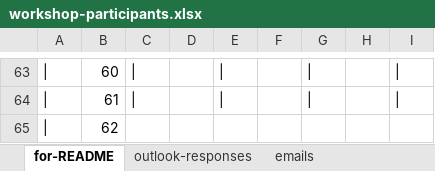
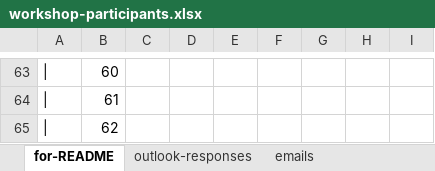
Before and after one commit to TESA-workshops/ageing-best-practices-2023, an Excel workbook: planning/workshop-participants.xlsx, sheet for-README, drawn as a sheet; only a part is shown, gaps mark what is left out; values as stored, in another font and other column widths than the file's, no borders; the diff covers the shown part only; the diff names each change by its address in the sheet, - before the commit and + after, or states it on an @@ line.

Commit message:
update README and participants

```diff
--- a/planning/workshop-participants.xlsx (sheet for-README)
+++ b/planning/workshop-participants.xlsx (sheet for-README)
-C63:C64: |
+C63:C64: (empty)
-E63:E64: |
+E63:E64: (empty)
-G63:G64: |
+G63:G64: (empty)
-I63:I64: |
+I63:I64: (empty)
```
Also changed, not shown: 30 edited cells elsewhere in this sheet, sheet outlook-responses, formulas that keep their value, 1 other file.
